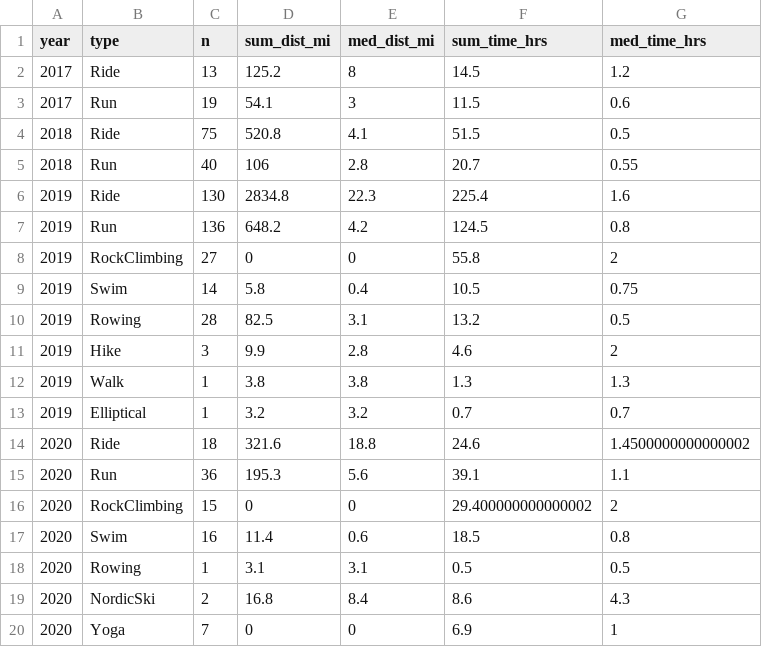
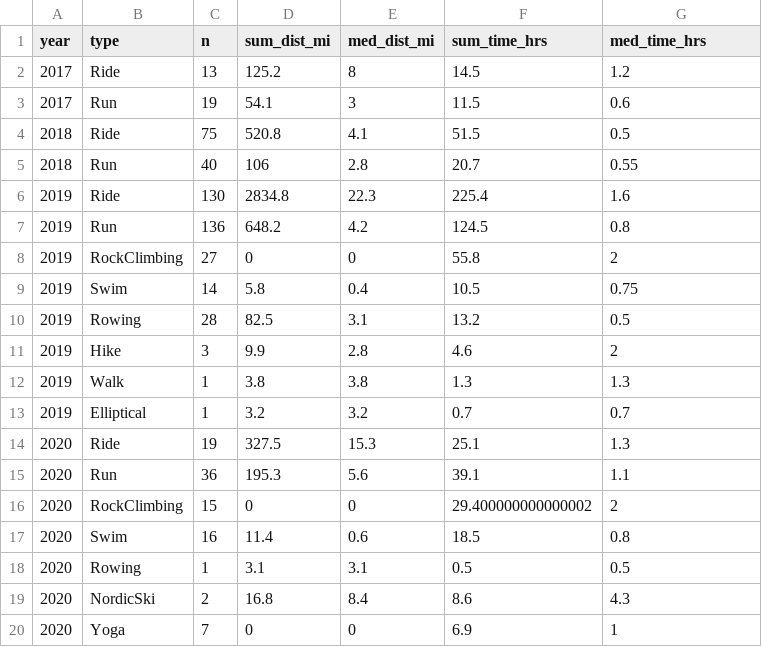
Before and after one commit to kelly-sovacool/strava, a CSV file: data/processed/summary.csv, drawn as a sheet.

```diff
--- a/data/processed/summary.csv
+++ b/data/processed/summary.csv
@@ -13,3 +13,3 @@ year,type,n,sum_dist_mi,med_dist_mi,sum_time_hrs,med_time_hrs
 2019,Elliptical,1,3.2,3.2,0.7,0.7
-2020,Ride,18,321.6,18.8,24.6,1.4500000000000002
+2020,Ride,19,327.5,15.3,25.1,1.3
 2020,Run,36,195.3,5.6,39.1,1.1
```
Also changed, not shown: data/processed/activities.csv, data/raw/activities.csv, 31 other files.
